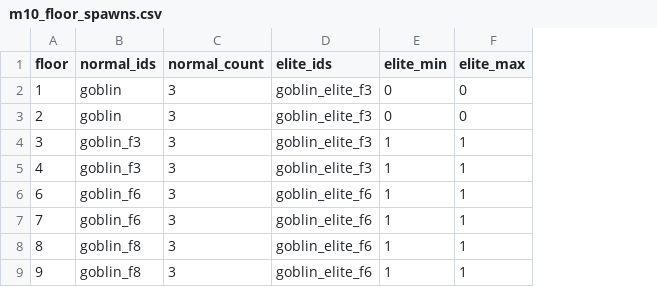
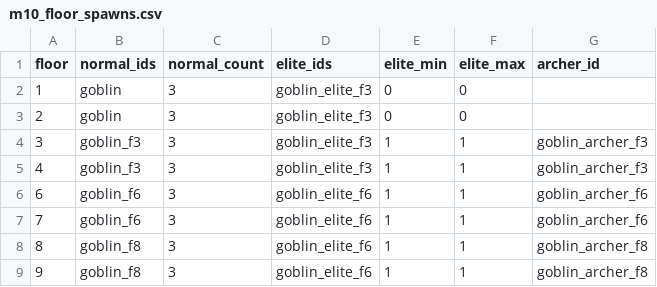
Before and after one commit to mun0520j-alt/dungeon-extraction, a CSV file: Assets/Resources/Data/m10_floor_spawns.csv, drawn as a sheet; the diff names each change by its address in the sheet, - before the commit and + after, or states it on an @@ line.

```diff
--- a/Assets/Resources/Data/m10_floor_spawns.csv
+++ b/Assets/Resources/Data/m10_floor_spawns.csv
+column G (archer_id), rows 4-9: goblin_archer_f3 | goblin_archer_f3 | goblin_archer_f6 | goblin_archer_f6 | goblin_archer_f8 | goblin_archer_f8
```
Also changed, not shown: Assets/Resources/Data/m10_enemies.csv, 9 other files.
